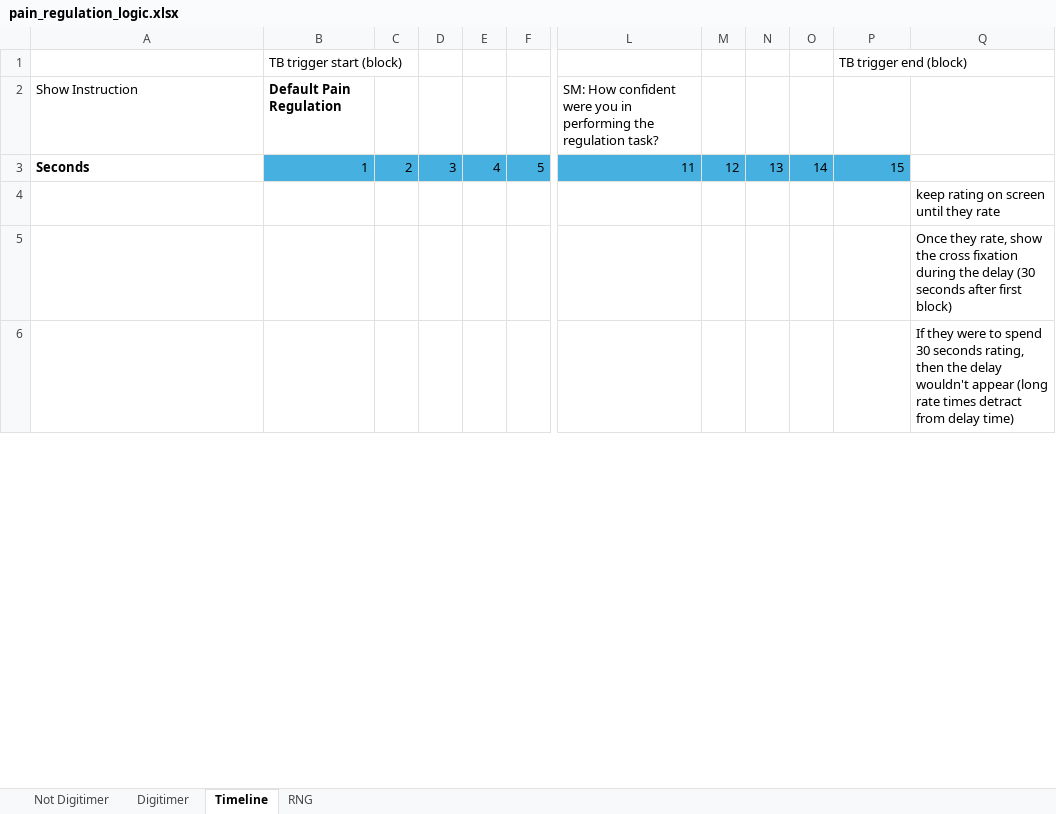
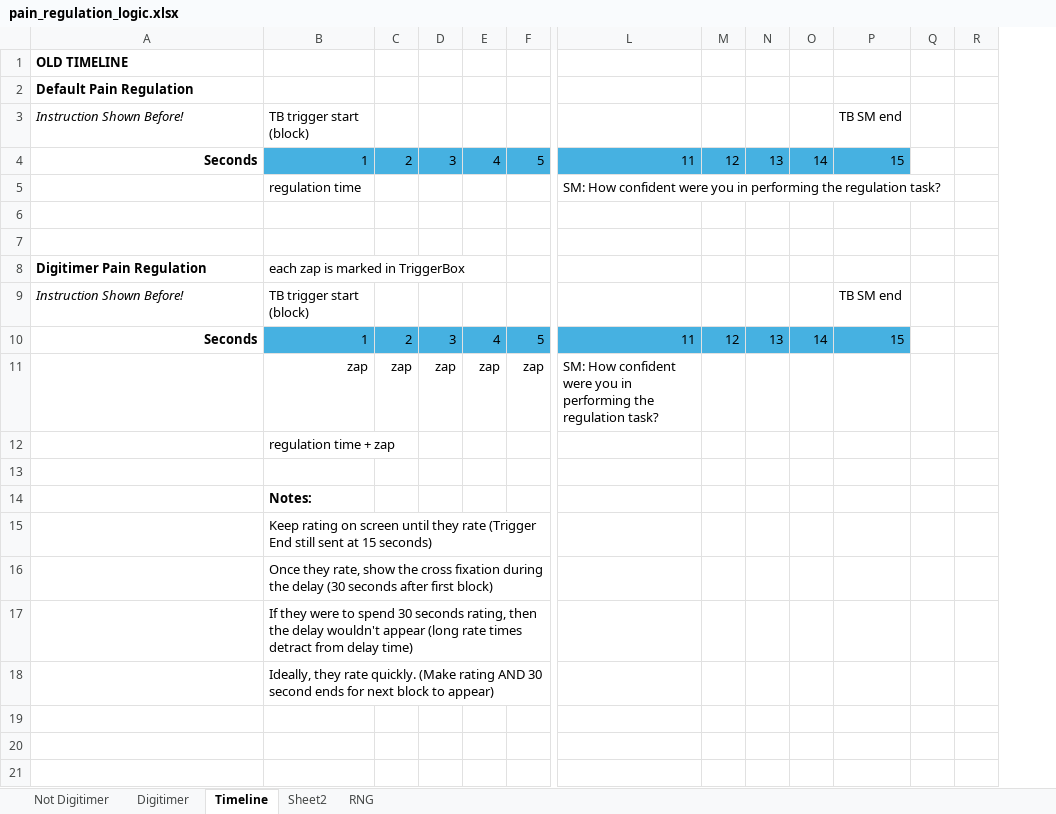
Before and after one commit to RadiantRedSteel/neuroflare-experiments, an Excel workbook: docs/pain_regulation_logic.xlsx, sheet Timeline, drawn as a sheet; only a part is shown, gaps mark what is left out; values as stored, in another font and other column widths than the file's, no borders; removed rows and columns are numbered as before the commit, all else as after; rows hold the shown columns only; the diff covers the shown part only; the diff names each change by its address in the sheet, - before the commit and + after, or states it on an @@ line.

Commit message:
Add digitimer pulsing and regulation timing
Add per-second regulation loop, digitimer pulse scheduling, and UI/timing tweaks for pain-regulation experiments. Introduces zap counter, log_and_print helper, midway/halfway triggers, and a regulation helper to pulse the Digitimer during regulation periods; adds pain-regulation_loop_seconds.csv and integrates a seconds loop into both pain-regulation and pain-regulation-digitimer experiments. Adjusts routine durations/estimations and component positions/sizes, updates instruction text to reference the arm and experimental stimulation, bumps experiment version. Minor updates to shared state_measure modules and loop intro CSVs to reflect task wording and timing changes.

```diff
--- a/docs/pain_regulation_logic.xlsx (sheet Timeline)
+++ b/docs/pain_regulation_logic.xlsx (sheet Timeline)
+sheet tab: Sheet2
-column Q, rows 4-6: keep rating on screen until they rate | Once they rate, show the cross fixation during the delay (30 seconds after first block) | If they were to spend 30 seconds rating, then the delay wouldn't appear (long rate times detract from delay time)
+column Q, empty
+column R, empty
-row 1:  | TB trigger start (block) |  |  |  |  |  |  |  |  | TB trigger end (block)
-row 2: Show Instruction | Default Pain Regulation |  |  |  |  | SM: How confident were you in performing the regulation task?
+row 1: OLD TIMELINE
+row 2: Default Pain Regulation
+row 3: Instruction Shown Before! | TB trigger start (block) |  |  |  |  |  |  |  |  | TB SM end
-A4 alignment: left
+A4 alignment: right
+row 5:  | regulation time |  |  |  |  | SM: How confident were you in performing the regulation task?
+row 6: (empty)
+row 7: (empty)
+row 8: Digitimer Pain Regulation | each zap is marked in TriggerBox
+row 9: Instruction Shown Before! | TB trigger start (block) |  |  |  |  |  |  |  |  | TB SM end
+row 10: Seconds | 1 | 2 | 3 | 4 | 5 | 11 | 12 | 13 | 14 | 15
+row 11:  | zap | zap | zap | zap | zap | SM: How confident were you in performing the regulation task?
+row 12:  | regulation time + zap
+row 13: (empty)
+row 14:  | Notes:
+row 15:  | Keep rating on screen until they rate (Trigger End still sent at 15 seconds)
+row 16:  | Once they rate, show the cross fixation during the delay (30 seconds after first block)
+row 17:  | If they were to spend 30 seconds rating, then the delay wouldn't appear (long rate times detract from delay time)
+row 18:  | Ideally, they rate quickly. (Make rating AND 30 second ends for next block to appear)
```
Also changed, not shown: 18 added rows, 7 edited cells and cell formats elsewhere in this sheet, sheet Digitimer, sheet Not Digitimer, sheet RNG, 10 other files.
